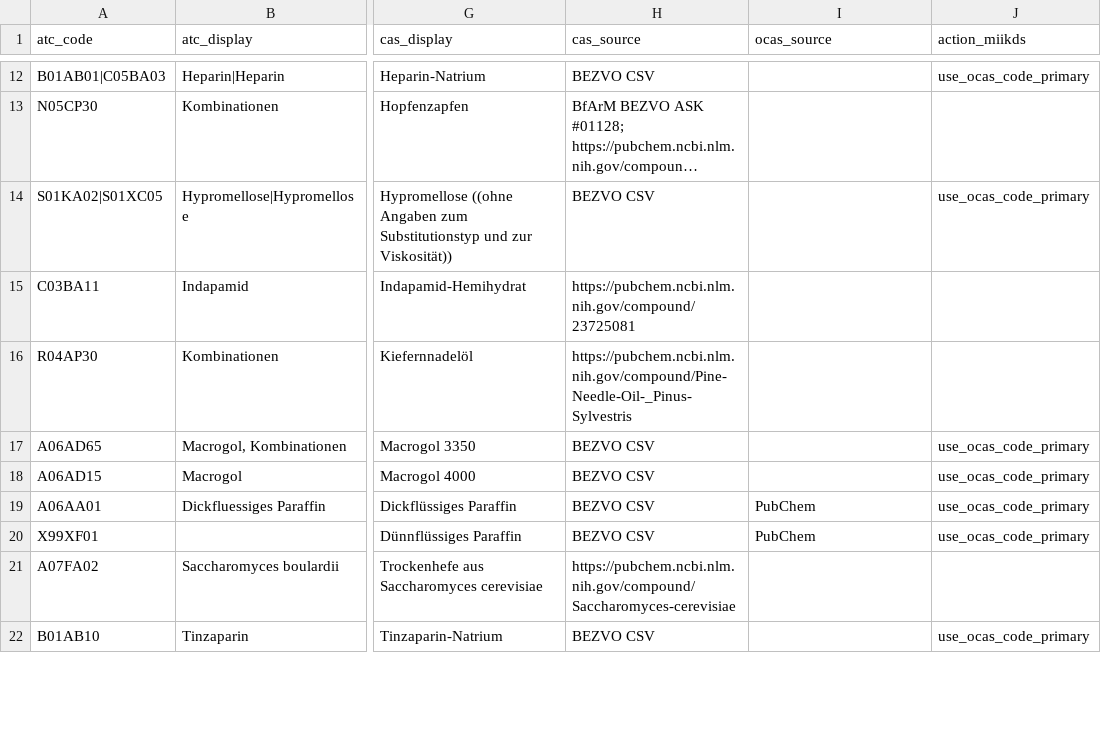
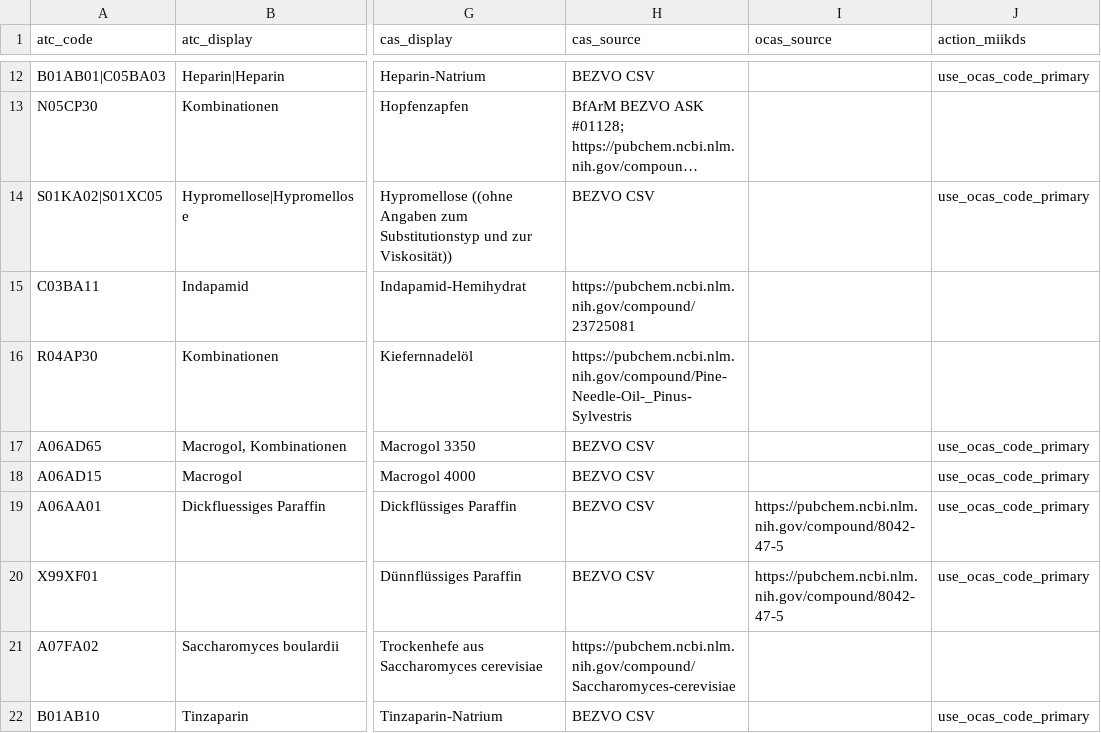
Before and after one commit to ahsenayvaz/genel, a CSV file: CAS/add_cas_use_ocas_quoted.csv, drawn as a sheet; only a part is shown, gaps mark what is left out; long unchanged cells end in …; the diff names each change by its address in the sheet, - before the commit and + after, or states it on an @@ line.

Commit message:
full
Removed invalid ATC codes from the CSV and added correct entries for Dickfluessiges Paraffin and Dünnflüssiges Paraffin.

```diff
--- a/CAS/add_cas_use_ocas_quoted.csv
+++ b/CAS/add_cas_use_ocas_quoted.csv
-I19:I20 (ocas_source): PubChem
+I19:I20 (ocas_source): https://pubchem.ncbi.nlm.nih.gov/compound/8042-47-5
```
